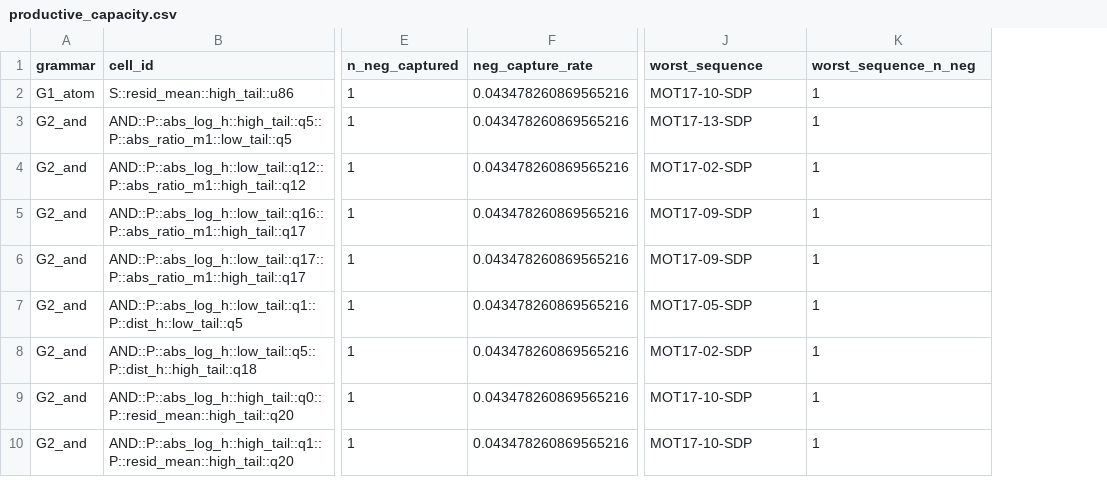
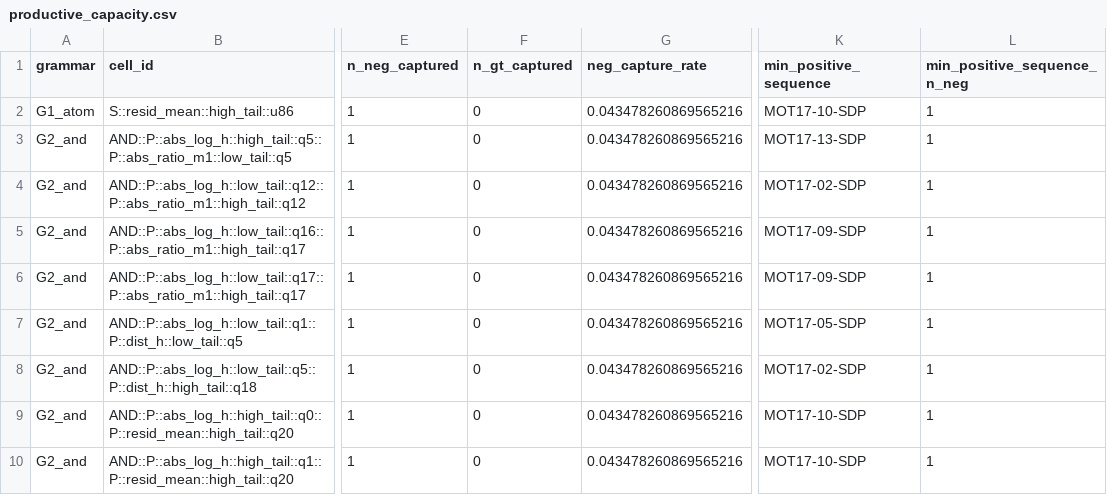
Before and after one commit to raylei50653/saccade, a CSV file: docs/modules/semantic/research/evidence/m_b1_5_t0_region_interpretation_20260710/productive_capacity.csv, drawn as a sheet; only a part is shown, gaps mark what is left out; addresses are those after the commit; the diff names each change by its address in the sheet, - before the commit and + after, or states it on an @@ line.

```diff
--- a/docs/modules/semantic/research/evidence/m_b1_5_t0_region_interpretation_20260710/productive_capacity.csv
+++ b/docs/modules/semantic/research/evidence/m_b1_5_t0_region_interpretation_20260710/productive_capacity.csv
+column F (n_gt_captured), rows 2-10: all 0
-K1: worst_sequence
+K1: min_positive_sequence
-L1: worst_sequence_n_neg
+L1: min_positive_sequence_n_neg
```
Also changed, not shown: docs/modules/semantic/research/evidence/m_b1_5_t0_region_interpretation_20260710/component_geometry.csv, docs/modules/semantic/research/evidence/m_b1_5_t0_region_interpretation_20260710/cross_sequence_productive_support.csv, 10 other files.
